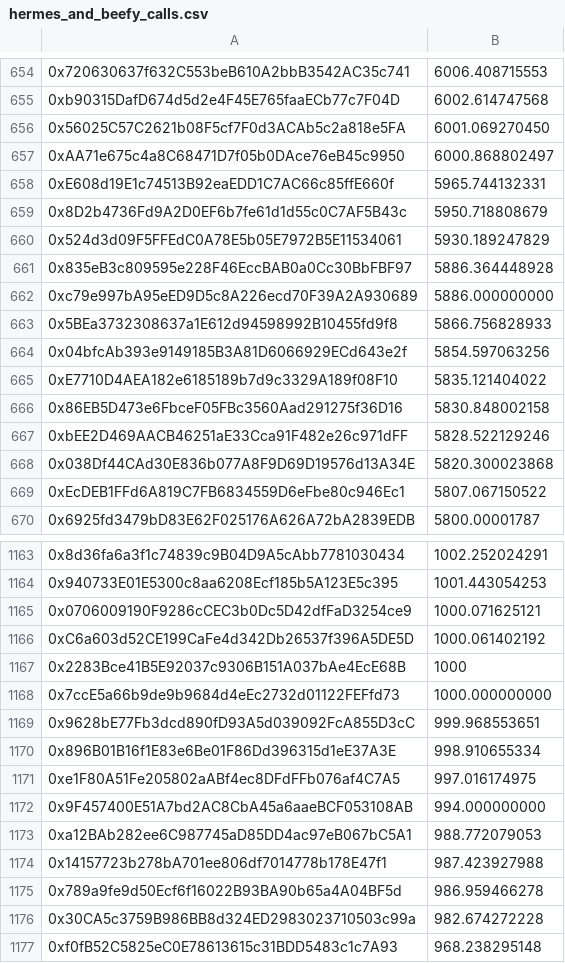
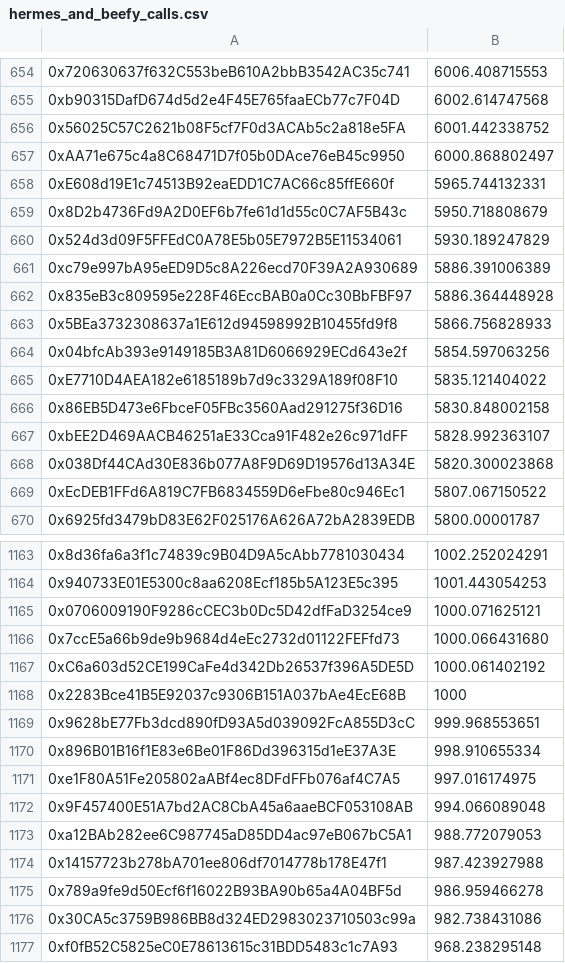
Before and after one commit to Maia-DAO/migration-orchestrator, a CSV file: consolidated_output/hermes_and_beefy_calls.csv, drawn as a sheet; only a part is shown, gaps mark what is left out; removed rows and columns are numbered as before the commit, all else as after; the diff covers the shown part only; the diff names each change by its address in the sheet, - before the commit and + after, or states it on an @@ line.

```diff
--- a/consolidated_output/hermes_and_beefy_calls.csv
+++ b/consolidated_output/hermes_and_beefy_calls.csv
-B656: 6001.069270450
+B656: 6001.442338752
+row 661: 0xc79e997bA95eED9D5c8A226ecd70F39A2A930689 | 5886.391006389
-row 662: 0xc79e997bA95eED9D5c8A226ecd70F39A2A930689 | 5886.000000000
-B667: 5828.522129246
+B667: 5828.992363107
+row 1166: 0x7ccE5a66b9de9b9684d4eEc2732d01122FEFfd73 | 1000.066431680
-row 1168: 0x7ccE5a66b9de9b9684d4eEc2732d01122FEFfd73 | 1000.000000000
-B1172: 994.000000000
+B1172: 994.066089048
-B1176: 982.674272228
+B1176: 982.738431086
```
Also changed, not shown: 5 added rows, 5 removed rows and 85 edited cells elsewhere in this file, 2 other files.
